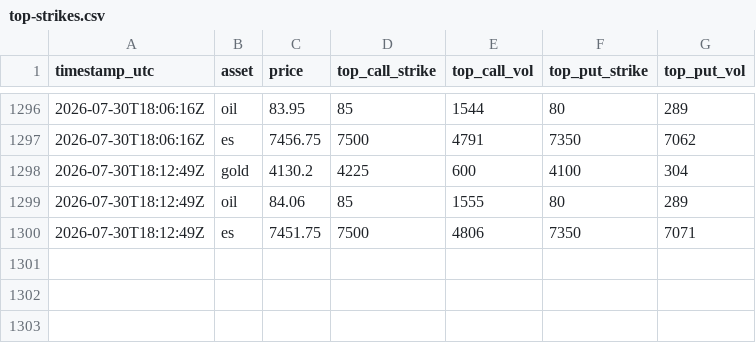
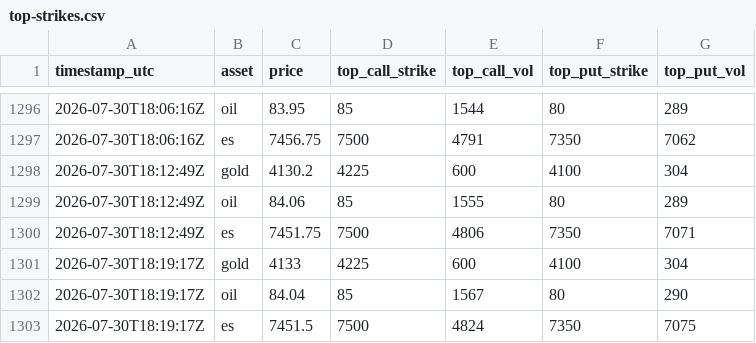
Before and after one commit to Gametanayod/Vol2VolMirror, a CSV file: top-strikes.csv, drawn as a sheet; only a part is shown, gaps mark what is left out; the diff names each change by its address in the sheet, - before the commit and + after, or states it on an @@ line.

```diff
--- a/top-strikes.csv
+++ b/top-strikes.csv
+row 1301: 2026-07-30T18:19:17Z | gold | 4133 | 4225 | 600 | 4100 | 304
+row 1302: 2026-07-30T18:19:17Z | oil | 84.04 | 85 | 1567 | 80 | 290
+row 1303: 2026-07-30T18:19:17Z | es | 7451.5 | 7500 | 4824 | 7350 | 7075
```
Also changed, not shown: 9 other files.
